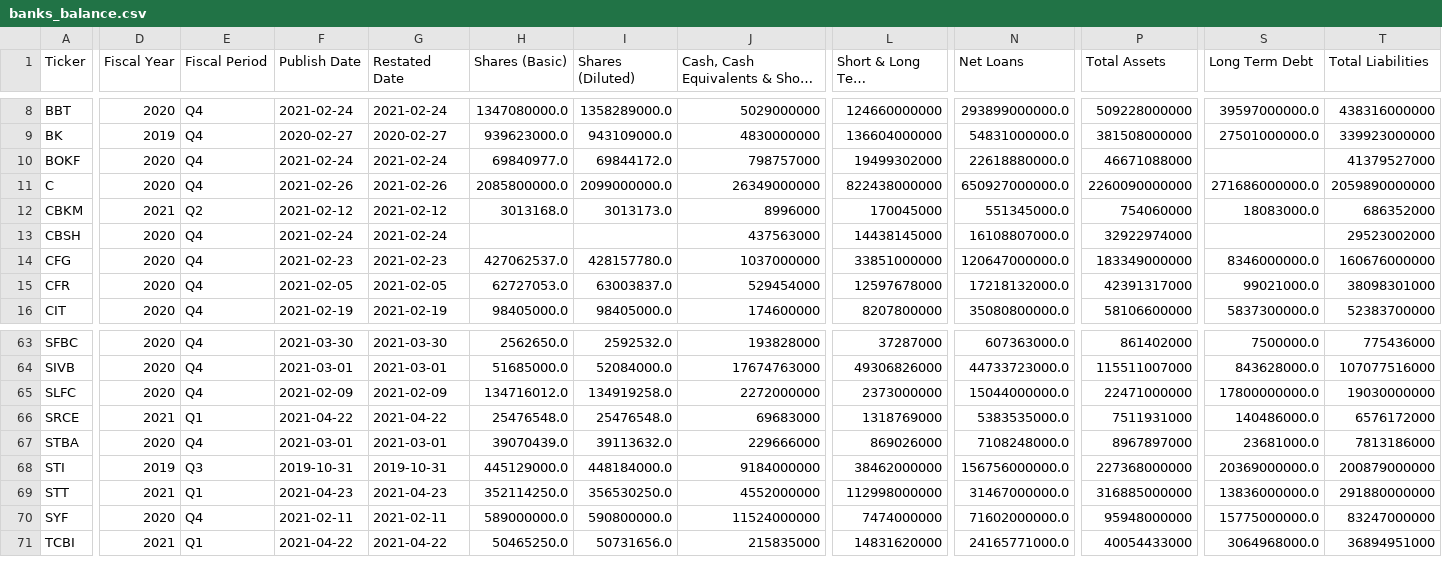
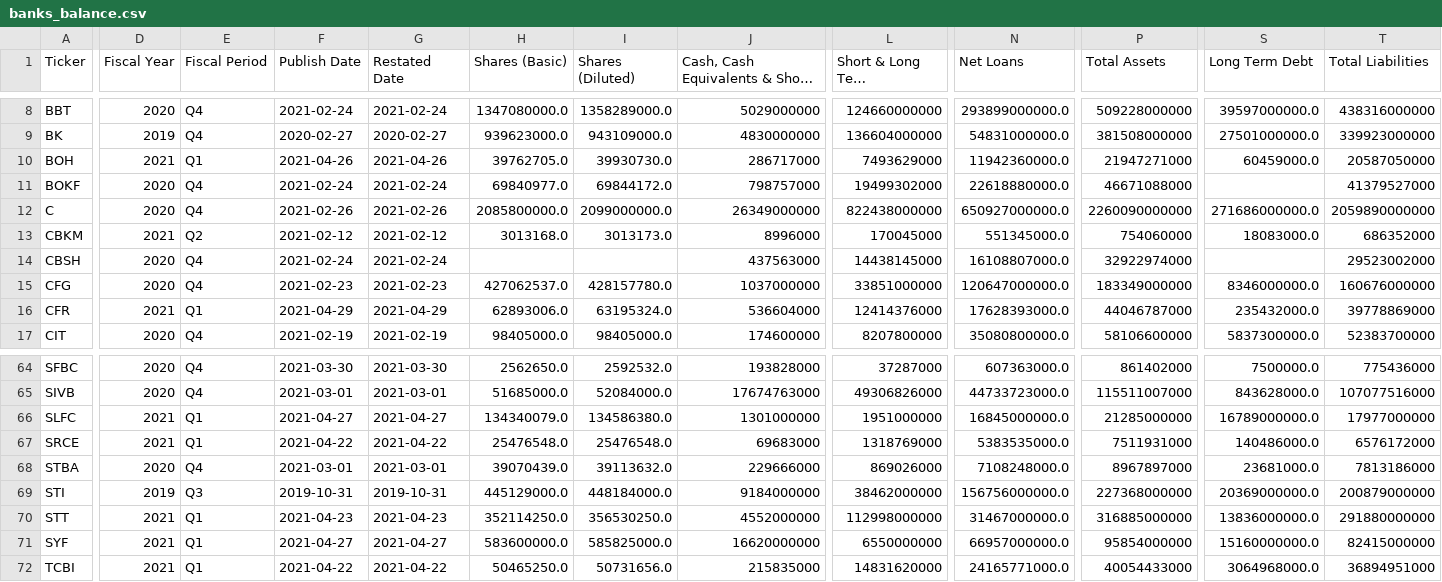
Before and after one commit to gardnmi/fundamental-stock-prediction, a CSV file: data/banks_balance.csv, drawn as a sheet; only a part is shown, gaps mark what is left out; long unchanged cells end in …; addresses are those after the commit; rows hold the shown columns only; the diff covers the shown part only; the diff names each change by its address in the sheet, - before the commit and + after, or states it on an @@ line.

```diff
--- a/data/banks_balance.csv
+++ b/data/banks_balance.csv
+row 10: BOH | 2021 | Q1 | 2021-04-26 | 2021-04-26 | 39762705.0 | 39930730.0 | 286717000 | 7493629000 | 11942360000.0 | 21947271000 | 60459000.0 | 20587050000
-D16 (Fiscal Year): 2020
+D16 (Fiscal Year): 2021
-E16 (Fiscal Period): Q4
+E16 (Fiscal Period): Q1
-F16 (Publish Date): 2021-02-05
+F16 (Publish Date): 2021-04-29
-G16 (Restated Date): 2021-02-05
+G16 (Restated Date): 2021-04-29
-H16 (Shares (Basic)): 62727053.0
+H16 (Shares (Basic)): 62893006.0
-I16 (Shares (Diluted)): 63003837.0
+I16 (Shares (Diluted)): 63195324.0
-J16: 529454000
+J16: 536604000
-L16 (Short & Long Term Investments): 12597678000
+L16 (Short & Long Term Investments): 12414376000
-N16 (Net Loans): 17218132000.0
+N16 (Net Loans): 17628393000.0
-P16 (Total Assets): 42391317000
+P16 (Total Assets): 44046787000
-S16 (Long Term Debt): 99021000.0
+S16 (Long Term Debt): 235432000.0
-T16 (Total Liabilities): 38098301000
+T16 (Total Liabilities): 39778869000
-D66 (Fiscal Year): 2020
+D66 (Fiscal Year): 2021
-E66 (Fiscal Period): Q4
+E66 (Fiscal Period): Q1
-F66 (Publish Date): 2021-02-09
+F66 (Publish Date): 2021-04-27
-G66 (Restated Date): 2021-02-09
+G66 (Restated Date): 2021-04-27
-H66 (Shares (Basic)): 134716012.0
+H66 (Shares (Basic)): 134340079.0
-I66 (Shares (Diluted)): 134919258.0
+I66 (Shares (Diluted)): 134586380.0
-J66: 2272000000
+J66: 1301000000
-L66 (Short & Long Term Investments): 2373000000
+L66 (Short & Long Term Investments): 1951000000
-N66 (Net Loans): 15044000000.0
+N66 (Net Loans): 16845000000.0
-P66 (Total Assets): 22471000000
+P66 (Total Assets): 21285000000
-S66 (Long Term Debt): 17800000000.0
+S66 (Long Term Debt): 16789000000.0
-T66 (Total Liabilities): 19030000000
+T66 (Total Liabilities): 17977000000
-D71 (Fiscal Year): 2020
+D71 (Fiscal Year): 2021
-E71 (Fiscal Period): Q4
+E71 (Fiscal Period): Q1
-F71 (Publish Date): 2021-02-11
+F71 (Publish Date): 2021-04-27
-G71 (Restated Date): 2021-02-11
+G71 (Restated Date): 2021-04-27
-H71 (Shares (Basic)): 589000000.0
+H71 (Shares (Basic)): 583600000.0
-I71 (Shares (Diluted)): 590800000.0
+I71 (Shares (Diluted)): 585825000.0
-J71: 11524000000
+J71: 16620000000
-L71 (Short & Long Term Investments): 7474000000
+L71 (Short & Long Term Investments): 6550000000
-N71 (Net Loans): 71602000000.0
+N71 (Net Loans): 66957000000.0
-P71 (Total Assets): 95948000000
+P71 (Total Assets): 95854000000
-S71 (Long Term Debt): 15775000000.0
+S71 (Long Term Debt): 15160000000.0
-T71 (Total Liabilities): 83247000000
+T71 (Total Liabilities): 82415000000
```
Also changed, not shown: 38 edited cells elsewhere in this file, data/banks_features.csv, data/banks_predictions.csv, 25 other files.
